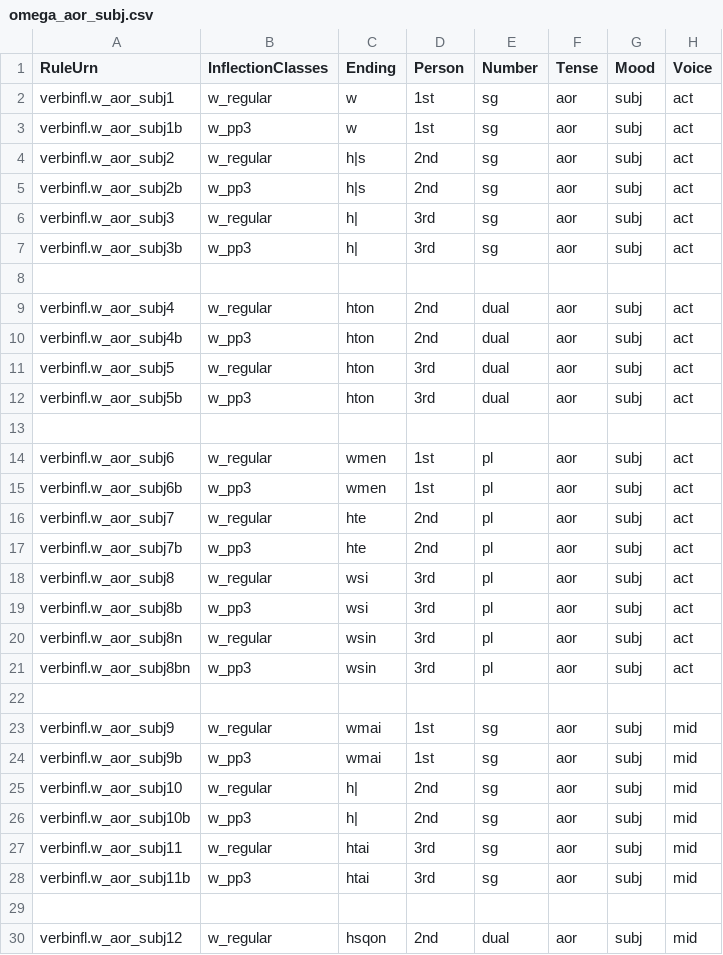
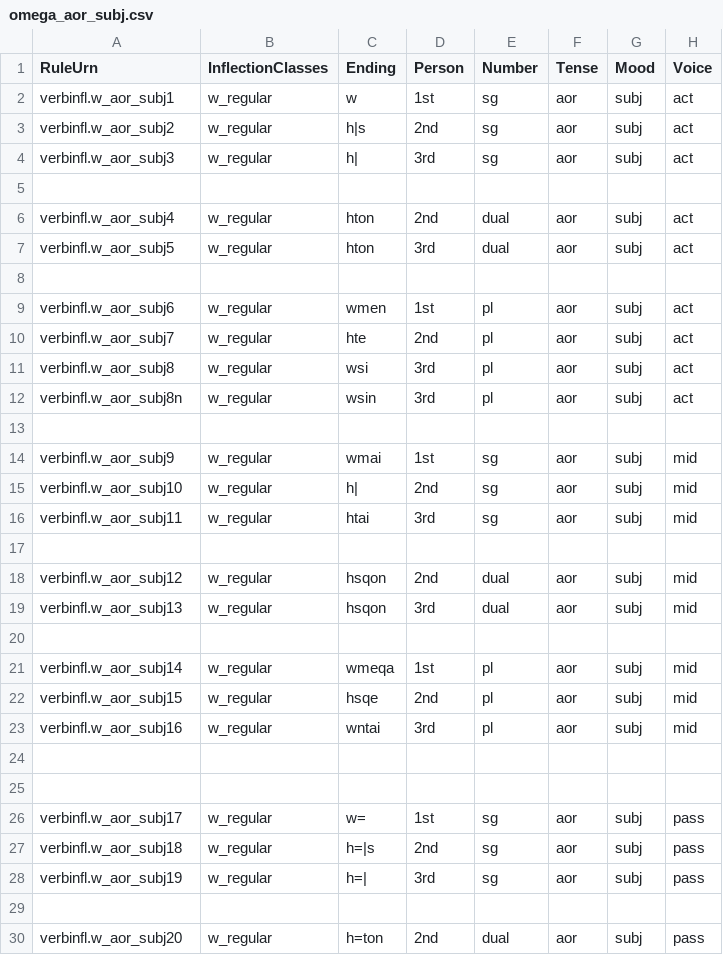
Before and after one commit to neelsmith/greeklang, a CSV file: morphology/sampledata/smyth/rules-csv/verbs/omega_aor_subj.csv, drawn as a sheet; only a part is shown; the shorter side is filled out with more unchanged rows; the diff covers the shown part only; the diff names each change by its address in the sheet, - before the commit and + after, or states it on an @@ line.

```diff
--- a/morphology/sampledata/smyth/rules-csv/verbs/omega_aor_subj.csv
+++ b/morphology/sampledata/smyth/rules-csv/verbs/omega_aor_subj.csv
-row 3: verbinfl.w_aor_subj1b | w_pp3 | w | 1st | sg | aor | subj | act
-row 5: verbinfl.w_aor_subj2b | w_pp3 | h|s | 2nd | sg | aor | subj | act
-row 7: verbinfl.w_aor_subj3b | w_pp3 | h| | 3rd | sg | aor | subj | act
-row 10: verbinfl.w_aor_subj4b | w_pp3 | hton | 2nd | dual | aor | subj | act
-row 12: verbinfl.w_aor_subj5b | w_pp3 | hton | 3rd | dual | aor | subj | act
-row 15: verbinfl.w_aor_subj6b | w_pp3 | wmen | 1st | pl | aor | subj | act
-row 17: verbinfl.w_aor_subj7b | w_pp3 | hte | 2nd | pl | aor | subj | act
-row 19: verbinfl.w_aor_subj8b | w_pp3 | wsi | 3rd | pl | aor | subj | act
-row 21: verbinfl.w_aor_subj8bn | w_pp3 | wsin | 3rd | pl | aor | subj | act
-row 24: verbinfl.w_aor_subj9b | w_pp3 | wmai | 1st | sg | aor | subj | mid
-row 26: verbinfl.w_aor_subj10b | w_pp3 | h| | 2nd | sg | aor | subj | mid
-row 28: verbinfl.w_aor_subj11b | w_pp3 | htai | 3rd | sg | aor | subj | mid
```
Also changed, not shown: 13 removed rows elsewhere in this file, morphology/sampledata/smyth/rules-csv/verbs/omega_aor_indic.csv, morphology/sampledata/smyth/rules-csv/verbs/omega_aor_opt.csv, 22 other files.
